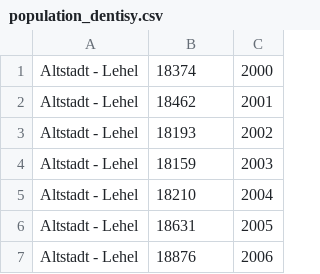
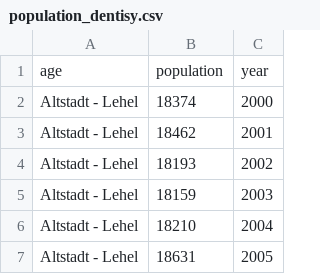
Before and after one commit to Godfather13/informationsvisualisierung, a CSV file: data/population_dentisy.csv, drawn as a sheet; only a part is shown; the shorter side is filled out with more unchanged rows.

```diff
--- a/data/population_dentisy.csv
+++ b/data/population_dentisy.csv
@@ -1 +1,2 @@
+age,population,year
 Altstadt - Lehel,18374,2000
```
Also changed, not shown: data/population.csv, data/unemployed_density.csv, 1 other file.
